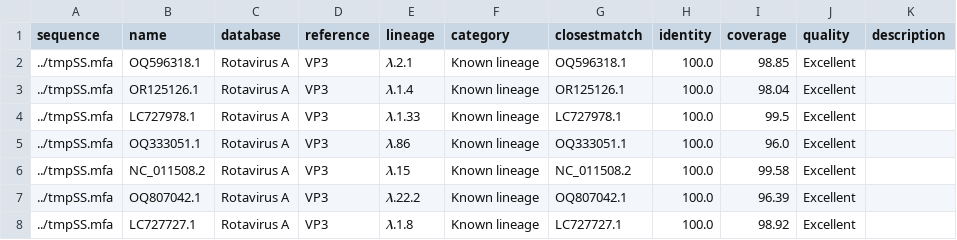
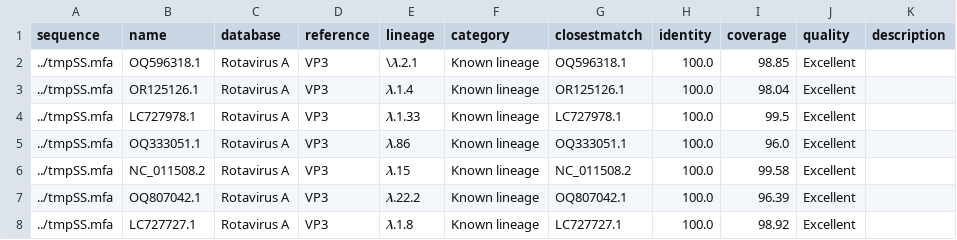
Before and after one commit to ChrispinChaguza/virallc, a TSV file: out.tsv, drawn as a sheet; only a part is shown.

```diff
--- a/out.tsv
+++ b/out.tsv
@@ -1,3 +1,3 @@
 sequence	name	database	reference	lineage	category	closestmatch	identity	coverage	quality	description	
-../tmpSS.mfa	OQ596318.1	Rotavirus A	VP3	𝝀.2.1	Known lineage	OQ596318.1	100.0	98.85	Excellent		
+../tmpSS.mfa	OQ596318.1	Rotavirus A	VP3	\𝝀.2.1	Known lineage	OQ596318.1	100.0	98.85	Excellent		
 ../tmpSS.mfa	OR125126.1	Rotavirus A	VP3	𝝀.1.4	Known lineage	OR125126.1	100.0	98.04	Excellent		
```
Also changed, not shown: 6 other files.
